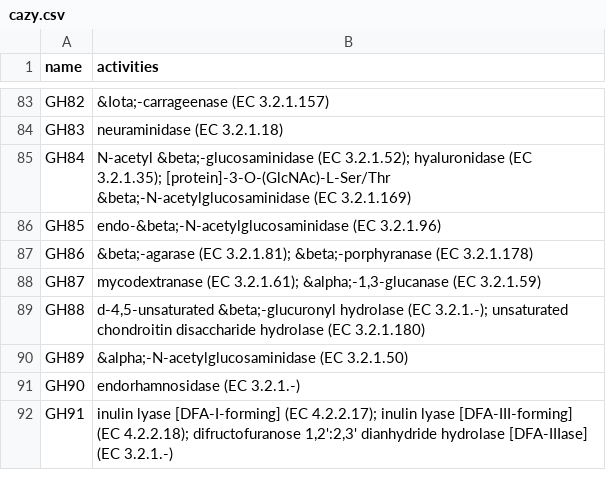
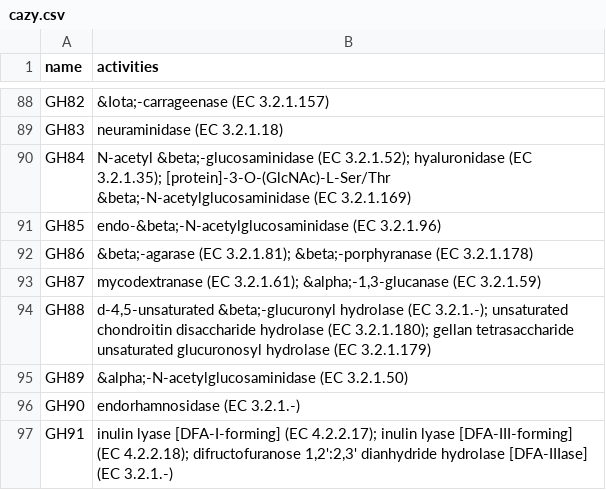
Before and after one commit to dgg32/cazy_download_for_kg, a CSV file: data_for_neo4j_bacteroidetes/cazy.csv, drawn as a sheet; only a part is shown, gaps mark what is left out; the diff covers the shown part only.

```diff
--- a/data_for_neo4j_bacteroidetes/cazy.csv
+++ b/data_for_neo4j_bacteroidetes/cazy.csv
@@ -88,3 +93,3 @@ name,activities
 "GH87","mycodextranase (EC 3.2.1.61); &alpha;-1,3-glucanase (EC 3.2.1.59)"
-"GH88","d-4,5-unsaturated &beta;-glucuronyl hydrolase (EC 3.2.1.-); unsaturated chondroitin disaccharide hydrolase (EC 3.2.1.180)"
+"GH88","d-4,5-unsaturated &beta;-glucuronyl hydrolase (EC 3.2.1.-); unsaturated chondroitin disaccharide hydrolase (EC 3.2.1.180); gellan tetrasaccharide unsaturated glucuronosyl hydrolase (EC 3.2.1.179)"
 "GH89","&alpha;-N-acetylglucosaminidase (EC 3.2.1.50)"
```
Also changed, not shown: 6 added rows and 35 edited cells elsewhere in this file, raw_data/cazy_activity.tsv, raw_data/cazy_subfamily_relation.tsv, 3 other files.
